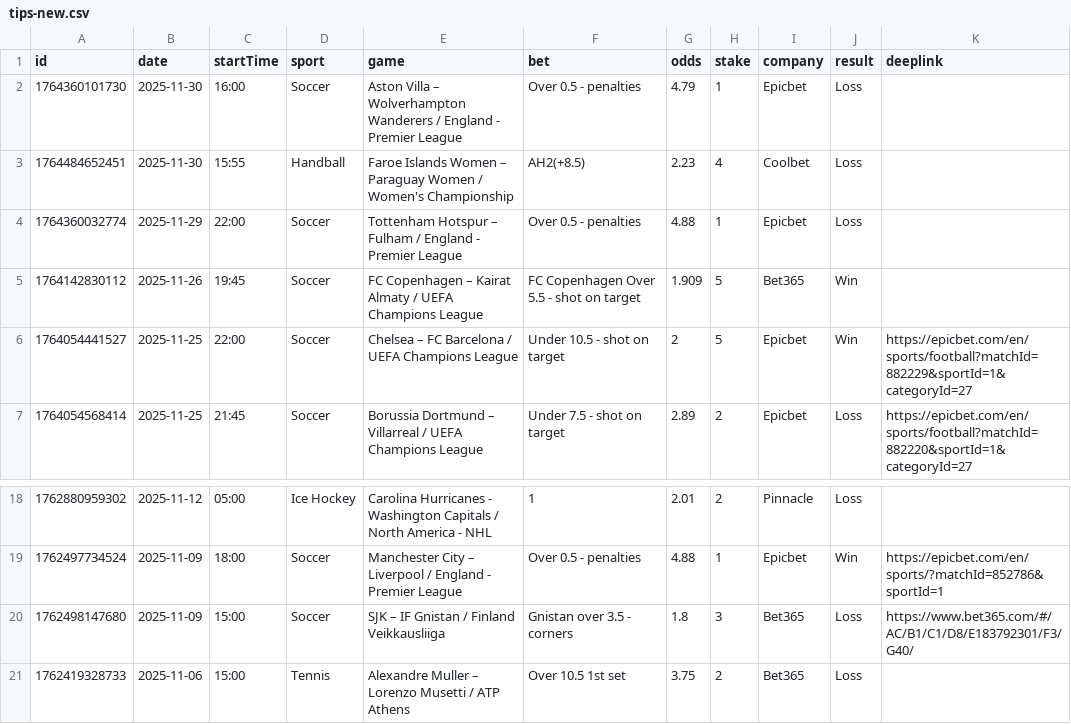
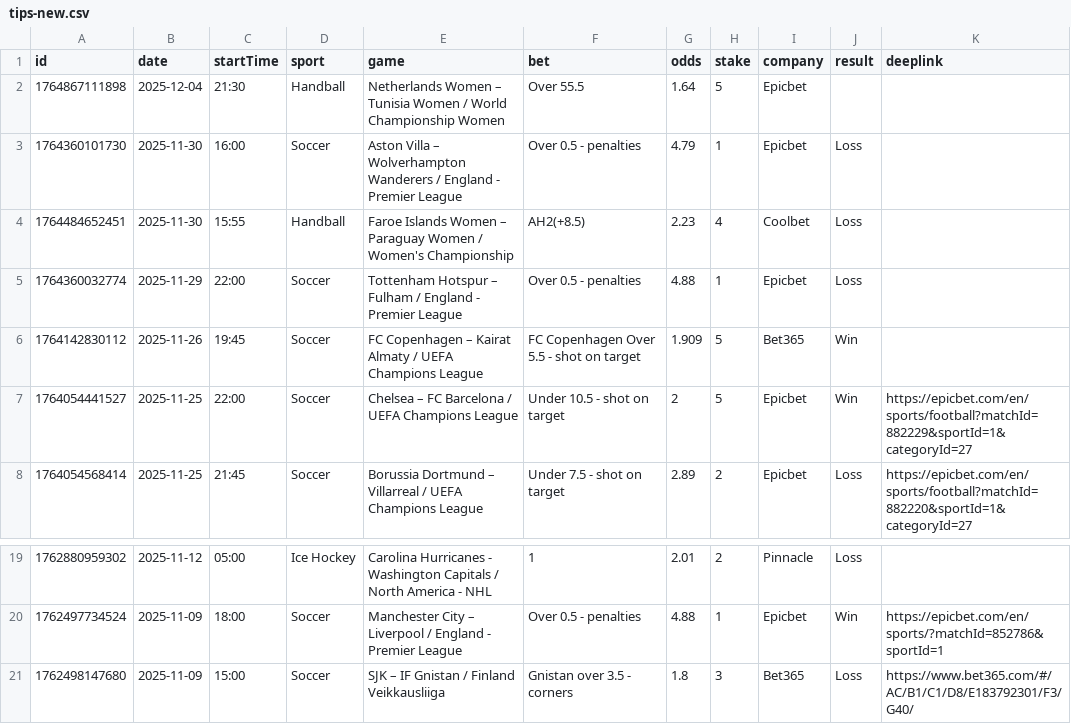
Before and after one commit to bjoorck/Bestvaluebets, a CSV file: tips-new.csv, drawn as a sheet; only a part is shown, gaps mark what is left out; removed rows and columns are numbered as before the commit, all else as after; the diff names each change by its address in the sheet, - before the commit and + after, or states it on an @@ line.

```diff
--- a/tips-new.csv
+++ b/tips-new.csv
+row 2: 1764867111898 | 2025-12-04 | 21:30 | Handball | Netherlands Women – Tunisia Women / World Championship Women | Over 55.5 | 1.64 | 5 | Epicbet
-row 21: 1762419328733 | 2025-11-06 | 15:00 | Tennis | Alexandre Muller – Lorenzo Musetti / ATP Athens | Over 10.5 1st set | 3.75 | 2 | Bet365 | Loss
```
Also changed, not shown: tips-older.csv.
